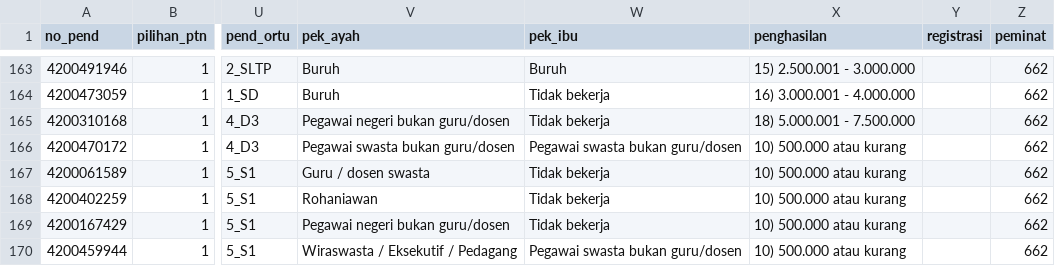
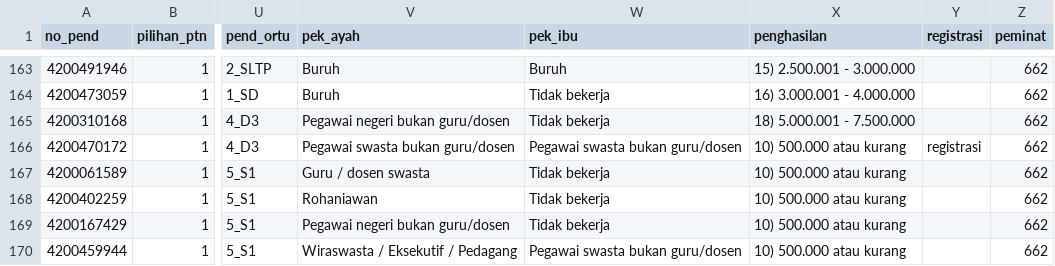
Before and after one commit to registrasi-untirta/snmptn, a CSV file: snmptn.csv, drawn as a sheet; only a part is shown, gaps mark what is left out; the diff names each change by its address in the sheet, - before the commit and + after, or states it on an @@ line.

Commit message:
peserta ke-2

```diff
--- a/snmptn.csv
+++ b/snmptn.csv
-Y166 (registrasi): (empty)
+Y166 (registrasi): registrasi
```
